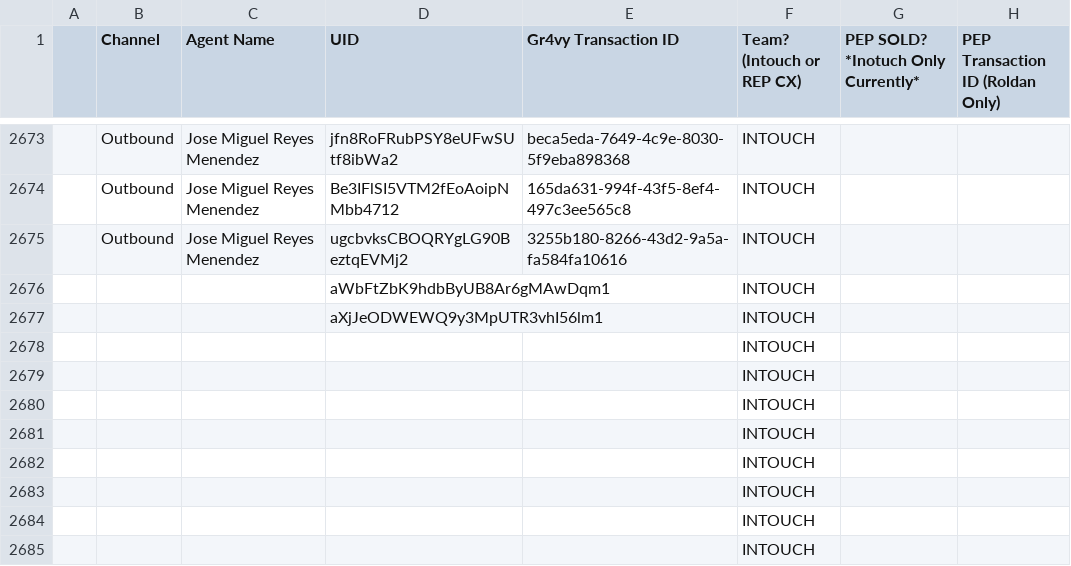
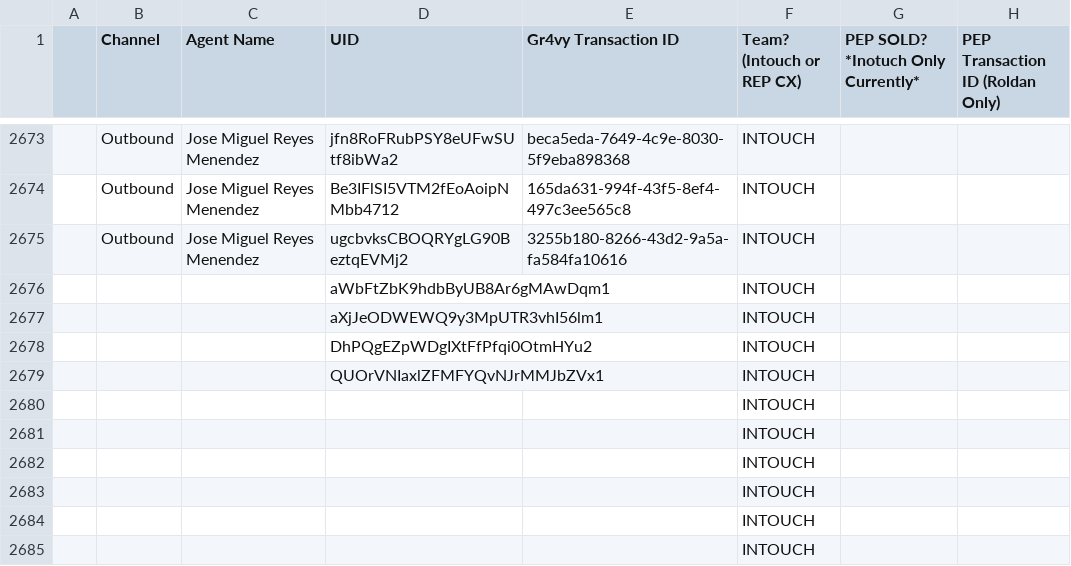
Before and after one commit to joshuawagner-create/leaderboard-data, a CSV file: data.csv, drawn as a sheet; only a part is shown, gaps mark what is left out.

Commit message:
Update leaderboard data 2026-11-02T16:04:07.357Z

```diff
--- a/data.csv
+++ b/data.csv
@@ -2677,4 +2677,4 @@
 ,,,aXjJeODWEWQ9y3MpUTR3vhI56lm1,,INTOUCH,,
-,,,,,INTOUCH,,
-,,,,,INTOUCH,,
+,,,DhPQgEZpWDgIXtFfPfqi0OtmHYu2,,INTOUCH,,
+,,,QUOrVNIaxlZFMFYQvNJrMMJbZVx1,,INTOUCH,,
 ,,,,,INTOUCH,,
```
